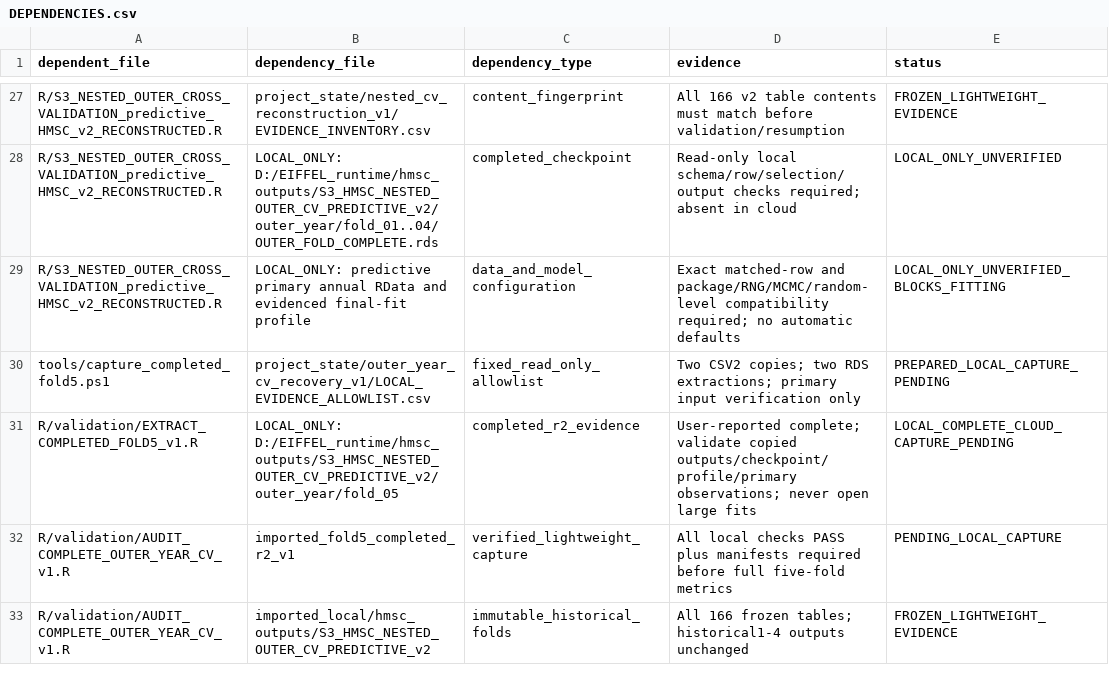
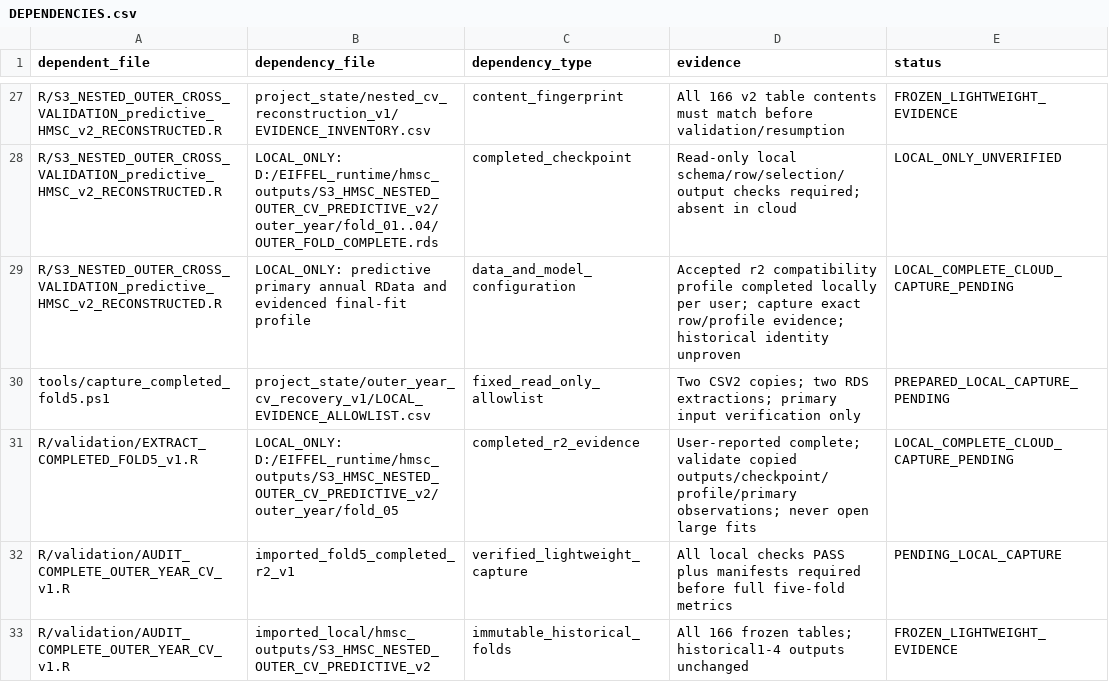
Before and after one commit to annamsuuronen-droid/EIFFEL-moth-outbreak-models, a CSV file: project_state/DEPENDENCIES.csv, drawn as a sheet; only a part is shown, gaps mark what is left out.

Commit message:
Verify captured evidence automatically and migrate recovery defaults to D runtime

```diff
--- a/project_state/DEPENDENCIES.csv
+++ b/project_state/DEPENDENCIES.csv
@@ -28,3 +28,3 @@ R/S3_NESTED_OUTER_CROSS_VALIDATION_predictive_HMSC_v2_RECONSTRUCTED.R,project_st
 R/S3_NESTED_OUTER_CROSS_VALIDATION_predictive_HMSC_v2_RECONSTRUCTED.R,LOCAL_ONLY: D:/EIFFEL_runtime/hmsc_outputs/S3_HMSC_NESTED_OUTER_CV_PREDICTIVE_v2/outer_year/fold_01..04/OUTER_FOLD_COMPLETE.rds,completed_checkpoint,Read-only local schema/row/selection/output checks required; absent in cloud,LOCAL_ONLY_UNVERIFIED
-R/S3_NESTED_OUTER_CROSS_VALIDATION_predictive_HMSC_v2_RECONSTRUCTED.R,LOCAL_ONLY: predictive primary annual RData and evidenced final-fit profile,data_and_model_configuration,Exact matched-row and package/RNG/MCMC/random-level compatibility required; no automatic defaults,LOCAL_ONLY_UNVERIFIED_BLOCKS_FITTING
+R/S3_NESTED_OUTER_CROSS_VALIDATION_predictive_HMSC_v2_RECONSTRUCTED.R,LOCAL_ONLY: predictive primary annual RData and evidenced final-fit profile,data_and_model_configuration,Accepted r2 compatibility profile completed locally per user; capture exact row/profile evidence; historical identity unproven,LOCAL_COMPLETE_CLOUD_CAPTURE_PENDING
 tools/capture_completed_fold5.ps1,project_state/outer_year_cv_recovery_v1/LOCAL_EVIDENCE_ALLOWLIST.csv,fixed_read_only_allowlist,Two CSV2 copies; two RDS extractions; primary input verification only,PREPARED_LOCAL_CAPTURE_PENDING
```
Also changed, not shown: 13 other files.
